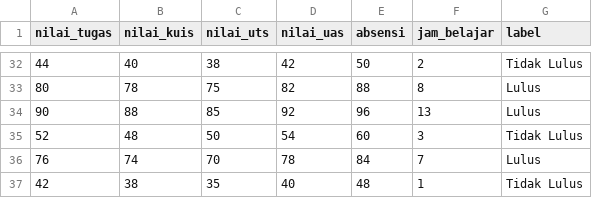
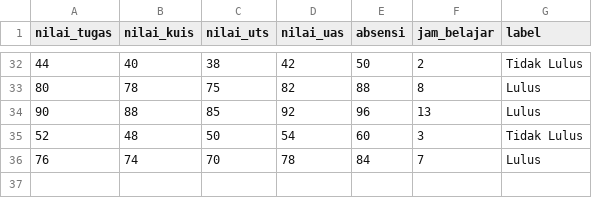
Before and after one commit to zoovasoup/ai-learning, a CSV file: project_knn_kelulusan/data/dataset_mahasiswa.csv (was data/dataset_mahasiswa.csv), drawn as a sheet; only a part is shown, gaps mark what is left out.

Commit message:
feat: add project scaffold and dataset

```diff
--- a/data/dataset_mahasiswa.csv
+++ b/project_knn_kelulusan/data/dataset_mahasiswa.csv
@@ -36,2 +36 @@ nilai_tugas,nilai_kuis,nilai_uts,nilai_uas,absensi,jam_belajar,label
 76,74,70,78,84,7,Lulus
-42,38,35,40,48,1,Tidak Lulus
```
Also changed, not shown: 6 other files.
